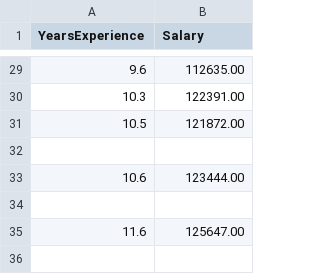
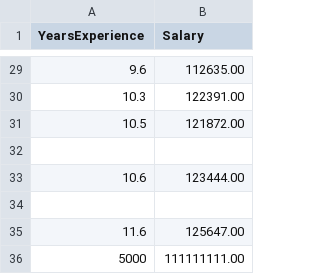
Before and after one commit to hardiksarin/ODUAI, a CSV file: Salary_Data.csv, drawn as a sheet; only a part is shown, gaps mark what is left out.

Commit message:
Update Salary_Data.csv

```diff
--- a/Salary_Data.csv
+++ b/Salary_Data.csv
@@ -35 +35,2 @@ YearsExperience,Salary
 11.6,125647.00
+5000,111111111.00
```
